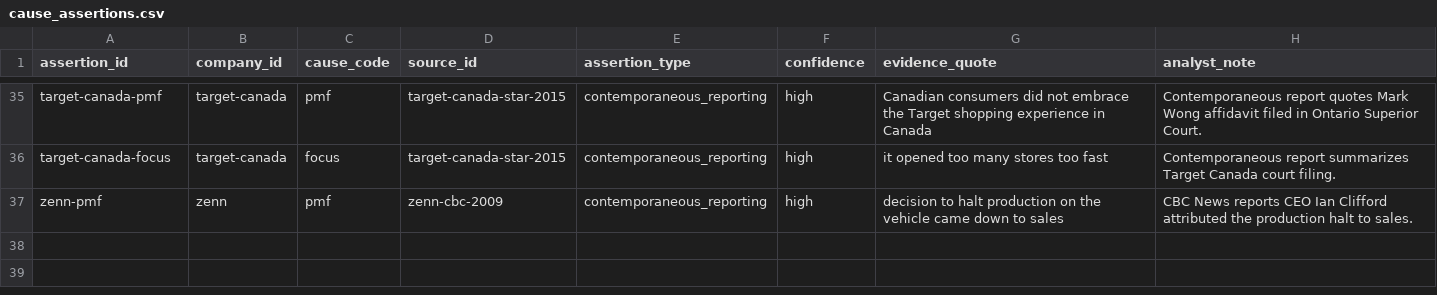
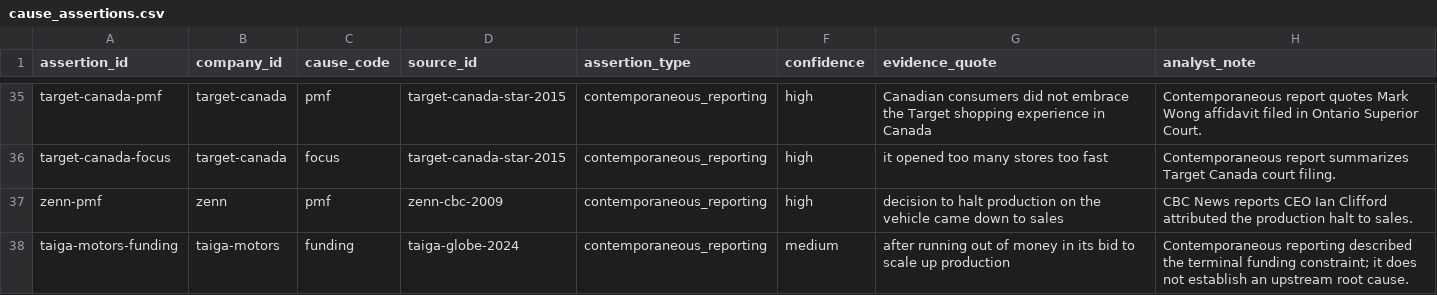
Before and after one commit to consultechmtl/business-failure-intelligence, a CSV file: data/curated/cause_assertions.csv, drawn as a sheet; only a part is shown, gaps mark what is left out; the diff names each change by its address in the sheet, - before the commit and + after, or states it on an @@ line.

```diff
--- a/data/curated/cause_assertions.csv
+++ b/data/curated/cause_assertions.csv
+row 38: taiga-motors-funding | taiga-motors | funding | taiga-globe-2024 | contemporaneous_reporting | medium | after running out of money in its bid to scale up production | Contemporaneous reporting described the terminal funding constraint; it does not establish an upstream root cause.
```
Also changed, not shown: data/curated/companies.csv, data/curated/lessons.csv, 6 other files.
